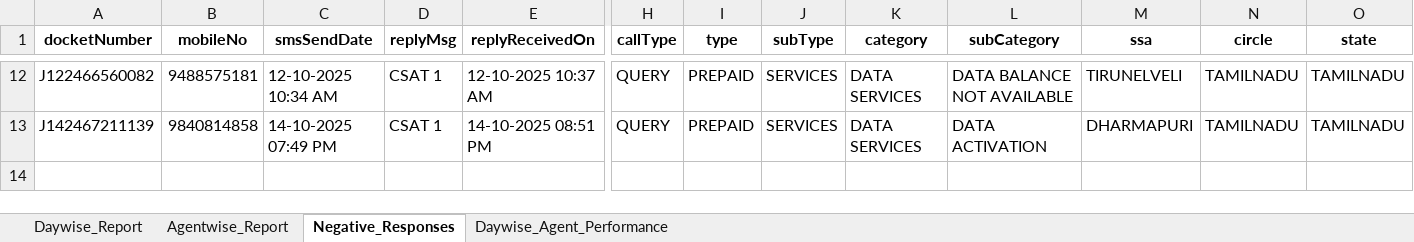
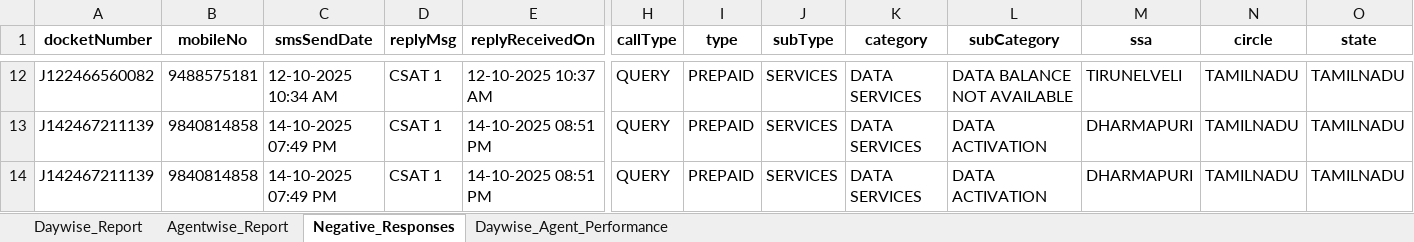
Before and after one commit to jijoshaji1993-hub/CDR-PERFORMANCE-DASHBAORD, an Excel workbook: CSAT_Performance_Reports.xlsx, sheet Negative_Responses, drawn as a sheet; only a part is shown, gaps mark what is left out; values as stored, in another font and other column widths than the file's, no borders; table styles not drawn; rows hold the shown columns only; the diff names each change by its address in the sheet, - before the commit and + after, or states it on an @@ line.

```diff
--- a/CSAT_Performance_Reports.xlsx (sheet Negative_Responses)
+++ b/CSAT_Performance_Reports.xlsx (sheet Negative_Responses)
+row 14: J142467211139 | 9840814858 | 14-10-2025 07:49 PM | CSAT 1 | 14-10-2025 08:51 PM | QUERY | PREPAID | SERVICES | DATA SERVICES | DATA ACTIVATION | DHARMAPURI | TAMILNADU | TAMILNADU
```
Also changed, not shown: sheet Daywise_Report, sheet Daywise_Agent_Performance, sheet Agentwise_Report, Result.xlsx.
